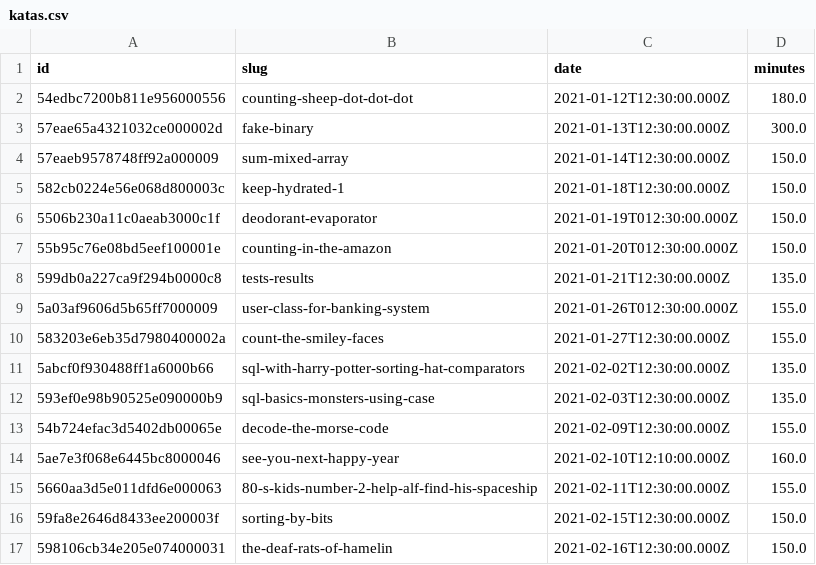
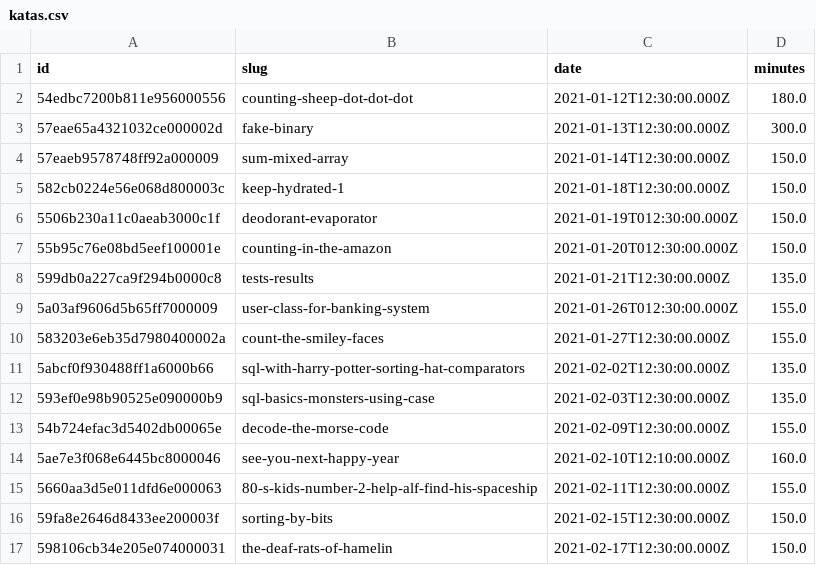
Before and after one commit to agalvezcorell/codewars-kata-student-correction-ih, a CSV file: input/katas.csv, drawn as a sheet.

```diff
--- a/input/katas.csv
+++ b/input/katas.csv
@@ -16,2 +16,2 @@ id,slug,date,minutes
 59fa8e2646d8433ee200003f,sorting-by-bits,2021-02-15T12:30:00.000Z,150.0
-598106cb34e205e074000031,the-deaf-rats-of-hamelin,2021-02-16T12:30:00.000Z,150.0
+598106cb34e205e074000031,the-deaf-rats-of-hamelin,2021-02-17T12:30:00.000Z,150.0
```
Also changed, not shown: output/output.csv, 1 other file.
